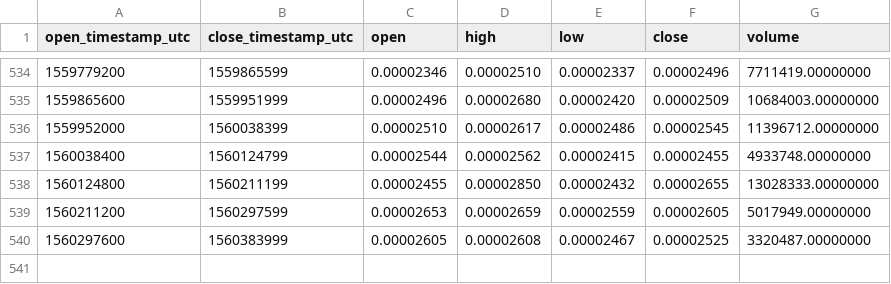
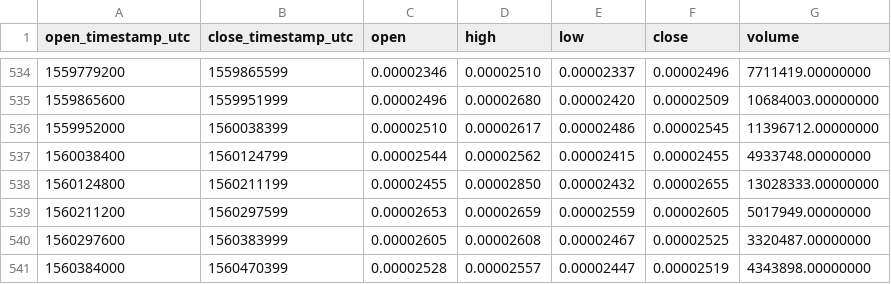
Before and after one commit to cryptobigbro/binance-ELFBTC, a CSV file: binance-ELFBTC-1d.csv, drawn as a sheet; only a part is shown, gaps mark what is left out.

Commit message:
Update OHLCV data.

```diff
--- a/binance-ELFBTC-1d.csv
+++ b/binance-ELFBTC-1d.csv
@@ -540 +540,2 @@ open_timestamp_utc,close_timestamp_utc,open,high,low,close,volume
 1560297600,1560383999,0.00002605,0.00002608,0.00002467,0.00002525,3320487.00000000
+1560384000,1560470399,0.00002528,0.00002557,0.00002447,0.00002519,4343898.00000000
```
Also changed, not shown: 1 other file.
